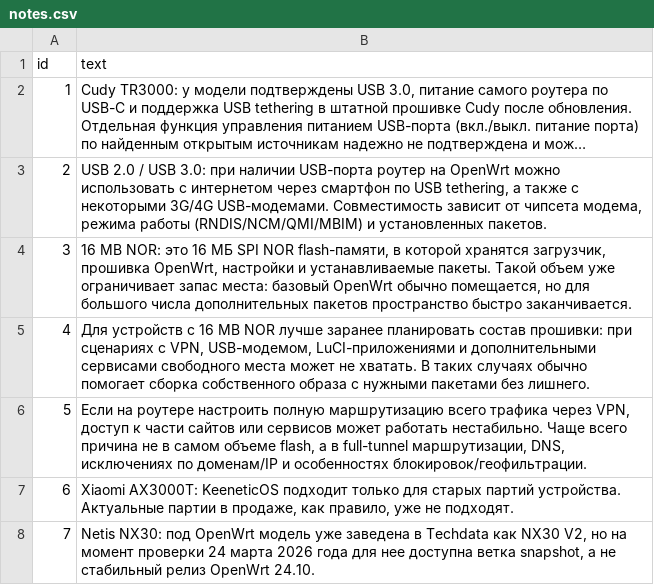
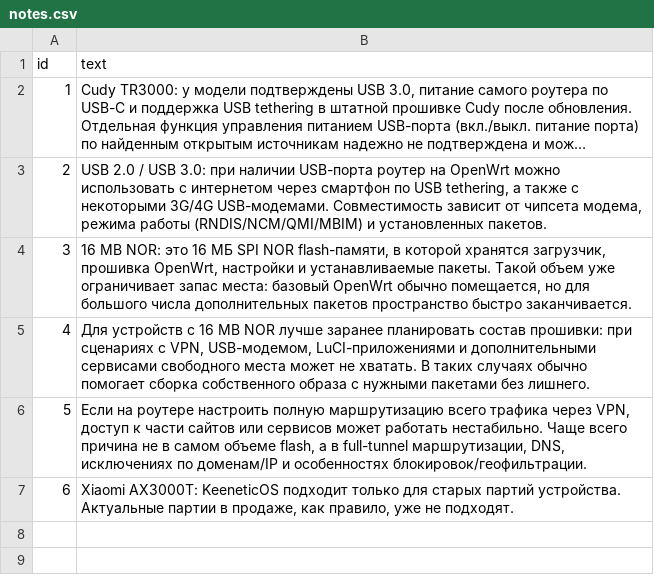
Before and after one commit to altiqo/openwrt-router-compare, a CSV file: notes.csv, drawn as a sheet; long unchanged cells end in …; the diff names each change by its address in the sheet, - before the commit and + after, or states it on an @@ line.

```diff
--- a/notes.csv
+++ b/notes.csv
-row 8: 7 | Netis NX30: под OpenWrt модель уже заведена в Techdata как NX30 V2, но на момент проверки 24 марта 2026 года для нее доступна ветка snapshot, а не стабильный релиз OpenWrt 24.10.
```
Also changed, not shown: data.csv.
